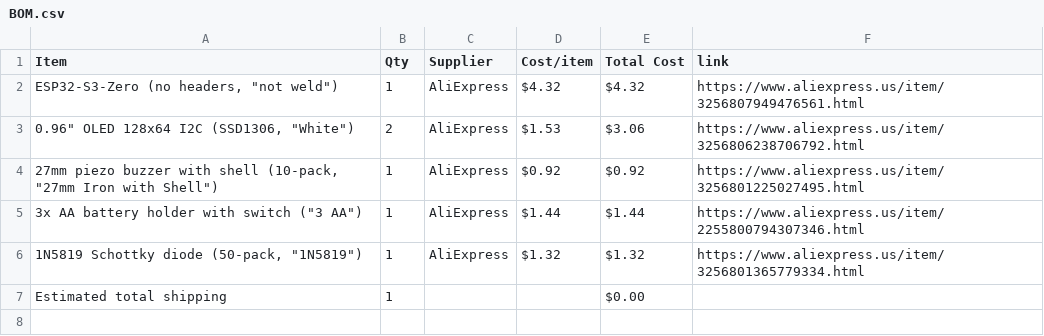
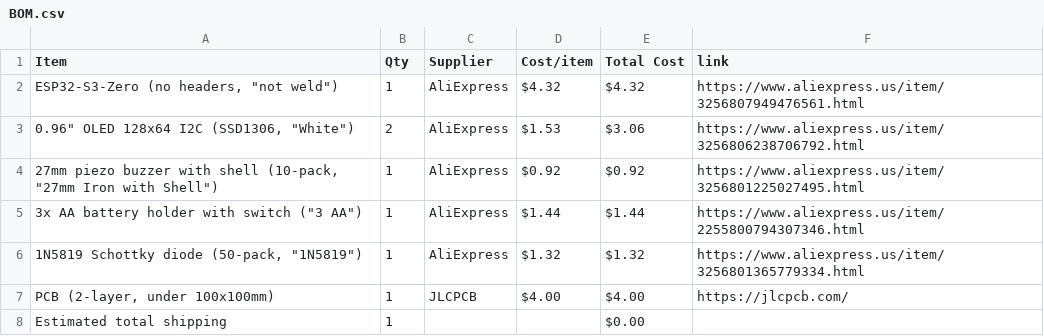
Before and after one commit to AnvithPothula/HalfLifeWeek5-Custom, a CSV file: BOM.csv, drawn as a sheet.

Commit message:
Sync Smart Chess Clock from Half Life

```diff
--- a/BOM.csv
+++ b/BOM.csv
@@ -6,2 +6,3 @@ Item,Qty,Supplier,Cost/item,Total Cost,link
 "1N5819 Schottky diode (50-pack, ""1N5819"")",1,AliExpress,$1.32,$1.32,https://www.aliexpress.us/item/3256801365779334.html
+"PCB (2-layer, under 100x100mm)",1,JLCPCB,$4.00,$4.00,https://jlcpcb.com/
 Estimated total shipping,1,,,$0.00,
```
